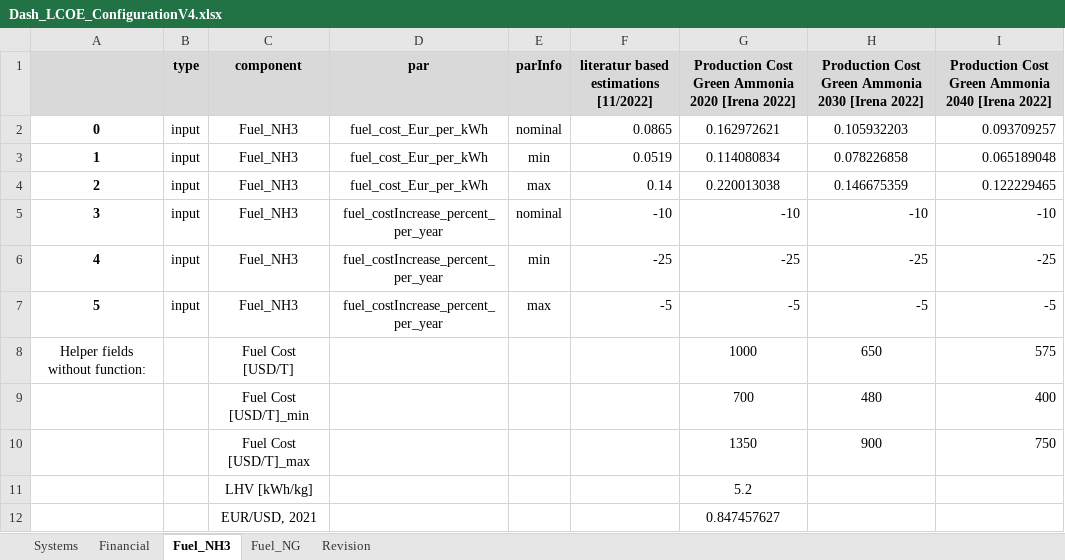
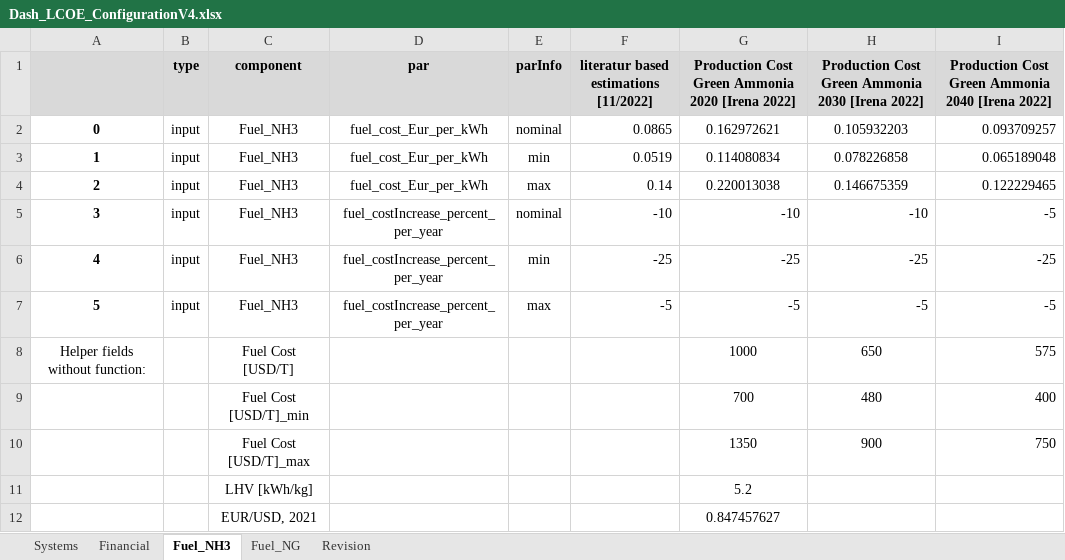
Before and after one commit to ZBT-Tools/LCOEcalc, an Excel workbook: webapp/input/Dash_LCOE_ConfigurationV4.xlsx, sheet Fuel_NH3, drawn as a sheet; values as stored, in another font and other column widths than the file's, no borders; the diff names each change by its address in the sheet, - before the commit and + after, or states it on an @@ line.

```diff
--- a/webapp/input/Dash_LCOE_ConfigurationV4.xlsx (sheet Fuel_NH3)
+++ b/webapp/input/Dash_LCOE_ConfigurationV4.xlsx (sheet Fuel_NH3)
-I5: -10
+I5: -5
```
Also changed, not shown: sheet Systems, sheet Financial, sheet Fuel_NG, 2 other files.
